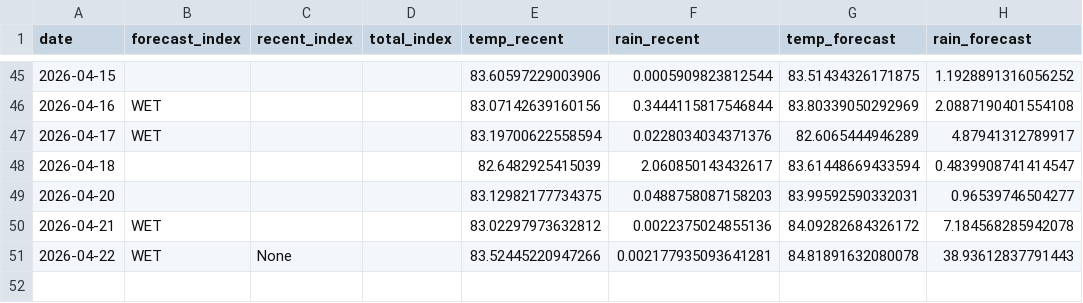
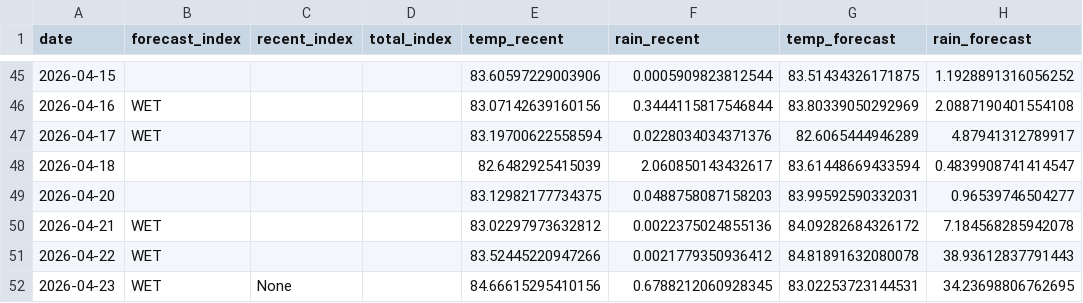
Before and after one commit to pacioos/palau-dashboard, a CSV file: data/history.csv, drawn as a sheet; only a part is shown, gaps mark what is left out.

```diff
--- a/data/history.csv
+++ b/data/history.csv
@@ -50,2 +50,3 @@ date,forecast_index,recent_index,total_index,temp_recent,rain_recent,temp_foreca
 2026-04-21,WET,,,83.02297973632812,0.0022375024855136,84.09282684326172,7.184568285942078
-2026-04-22,WET,None,,83.52445220947266,0.002177935093641281,84.81891632080078,38.93612837791443
+2026-04-22,WET,,,83.52445220947266,0.0021779350936412,84.81891632080078,38.93612837791443
+2026-04-23,WET,None,,84.66615295410156,0.6788212060928345,83.02253723144531,34.23698806762695
```
Also changed, not shown: 1 other file.
